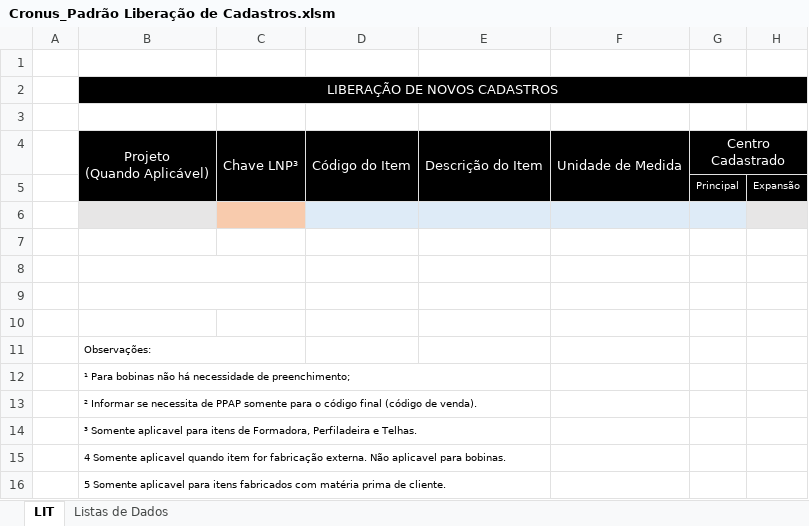
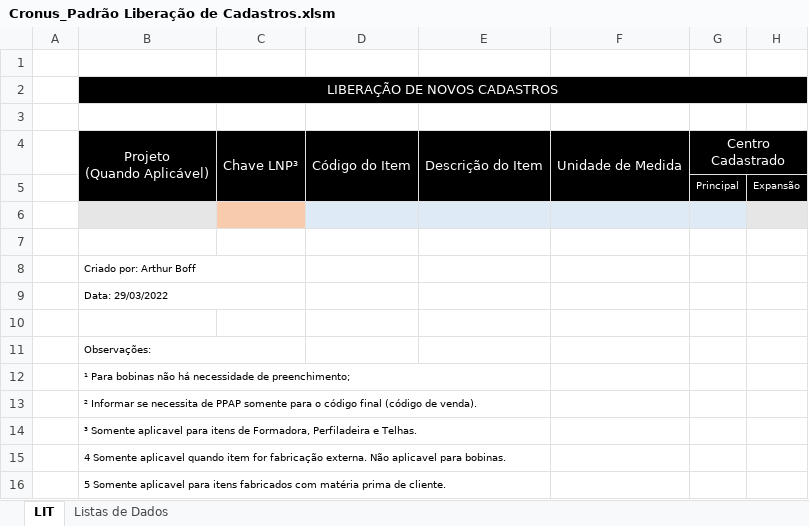
Before and after one commit to BoffArthur/22.-Cronus, an Excel workbook: Excel/Workbooks/SAP Cadastros de Produtos/Cronus_Padrão Liberação de Cadastros.xlsm, sheet LIT, drawn as a sheet; only a part is shown; values as stored, in another font and other column widths than the file's, no borders; conditional formats not drawn; the diff names each change by its address in the sheet, - before the commit and + after, or states it on an @@ line.

```diff
--- a/Excel/Workbooks/SAP Cadastros de Produtos/Cronus_Padrão Liberação de Cadastros.xlsm (sheet LIT)
+++ b/Excel/Workbooks/SAP Cadastros de Produtos/Cronus_Padrão Liberação de Cadastros.xlsm (sheet LIT)
-B8: (empty)
+B8: Criado por: Arthur Boff
-B9: (empty)
+B9: Data: 29/03/2022
```
Also changed, not shown: sheet Listas de Dados, Excel/Workbooks/SAP Script Connection/Cronus_SAPScriptConnection_MM01_Criar material PROF.xlsm, 3 other files.
